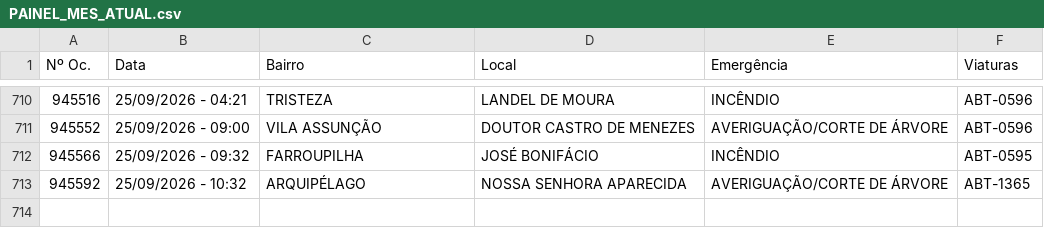
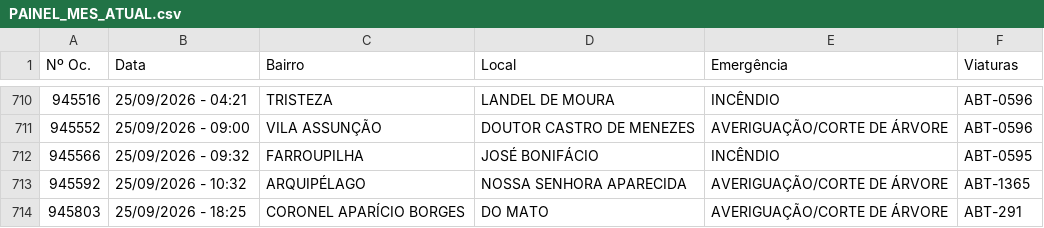
Before and after one commit to ciabm-1bbm/site, a CSV file: dados/PAINEL_MES_ATUAL.csv, drawn as a sheet; only a part is shown, gaps mark what is left out.

```diff
--- a/dados/PAINEL_MES_ATUAL.csv
+++ b/dados/PAINEL_MES_ATUAL.csv
@@ -713 +713,2 @@ Nº Oc.,Data,Bairro,Local,Emergência,Viaturas
 945592,25/09/2026 - 10:32,ARQUIPÉLAGO,NOSSA SENHORA APARECIDA,AVERIGUAÇÃO/CORTE DE ÁRVORE,ABT-1365
+945803,25/09/2026 - 18:25,CORONEL APARÍCIO BORGES,DO MATO,AVERIGUAÇÃO/CORTE DE ÁRVORE,ABT-291
```
